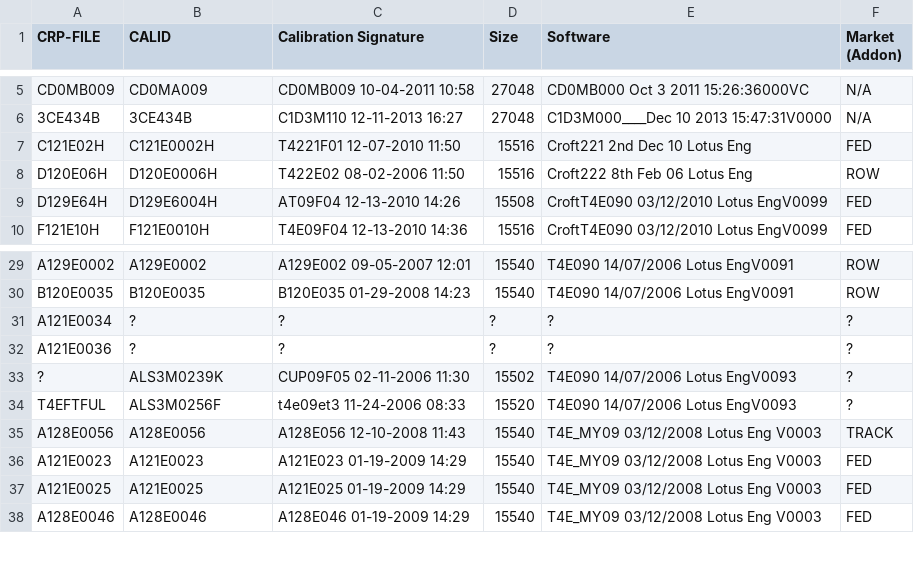
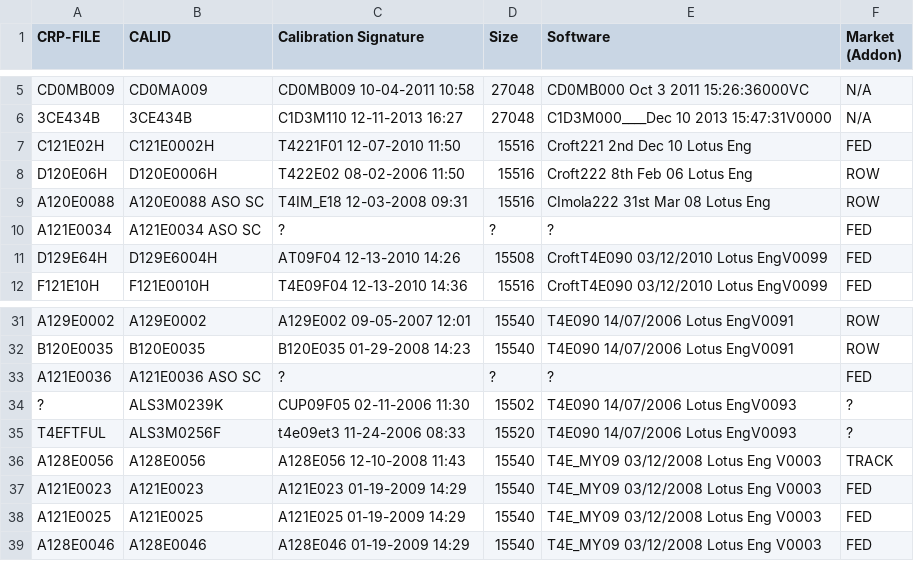
Before and after one commit to Alcantor/LotusECU-T4e, a CSV file: documentation/Usage/T4-T6-Application.csv, drawn as a sheet; only a part is shown, gaps mark what is left out; removed rows and columns are numbered as before the commit, all else as after; the diff names each change by its address in the sheet, - before the commit and + after, or states it on an @@ line.

Commit message:
Add OEM EU SC to the application list. The T4e patcher correctly add .text and .bss segments. Accusump2 now have a timer to avoid overheating the coil. Note about the P0340 which can appear after flashing.

```diff
--- a/documentation/Usage/T4-T6-Application.csv
+++ b/documentation/Usage/T4-T6-Application.csv
+row 9: A120E0088 | A120E0088 ASO SC | T4IM_E18 12-03-2008 09:31 | 15516 | CImola222 31st Mar 08 Lotus Eng | ROW
+row 10: A121E0034 | A121E0034 ASO SC | ? | ? | ? | FED
-row 31: A121E0034 | ? | ? | ? | ? | ?
-B33 (CALID): ?
+B33 (CALID): A121E0036 ASO SC
-F33 (Market (Addon)): ?
+F33 (Market (Addon)): FED
```
Also changed, not shown: 8 other files.
